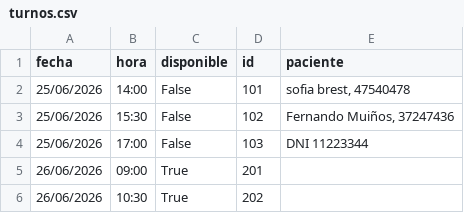
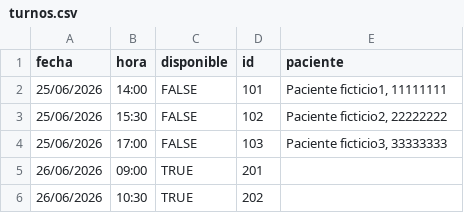
Before and after one commit to fdmuinos/UTN-TUPaD-OE-TPI, a CSV file: turnos.csv, drawn as a sheet.

Commit message:
fix: datos anónimos en el archivo csv

```diff
--- a/turnos.csv
+++ b/turnos.csv
@@ -1,6 +1,6 @@
 fecha,hora,disponible,id,paciente
-25/06/2026,14:00,False,101,"sofia brest, 47540478"
-25/06/2026,15:30,False,102,"Fernando Muiños, 37247436"
-25/06/2026,17:00,False,103,DNI 11223344
-26/06/2026,09:00,True,201,
-26/06/2026,10:30,True,202,
+25/06/2026,14:00,FALSE,101,"Paciente ficticio1, 11111111"
+25/06/2026,15:30,FALSE,102,"Paciente ficticio2, 22222222"
+25/06/2026,17:00,FALSE,103,"Paciente ficticio3, 33333333"
+26/06/2026,09:00,TRUE,201,
+26/06/2026,10:30,TRUE,202,
```
